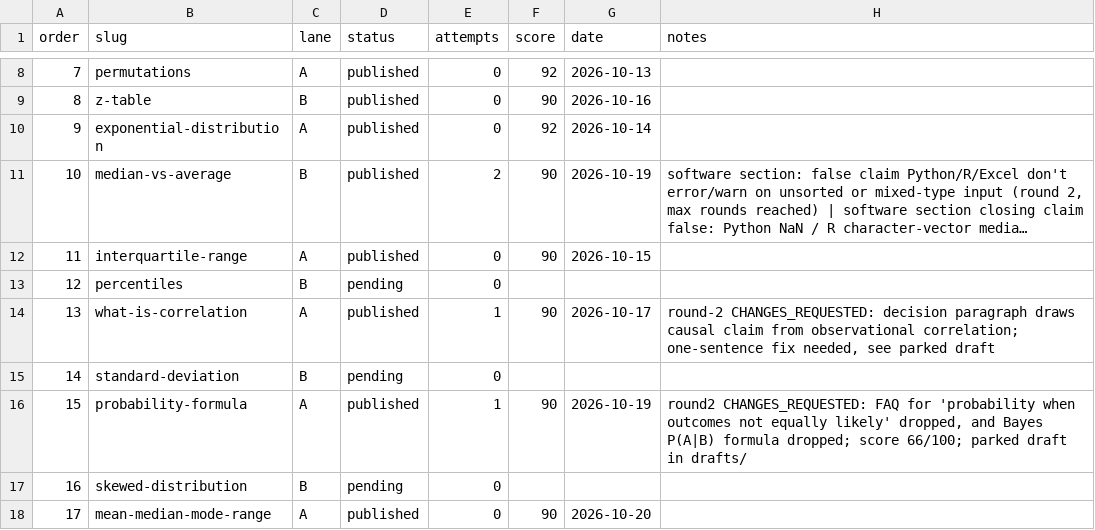
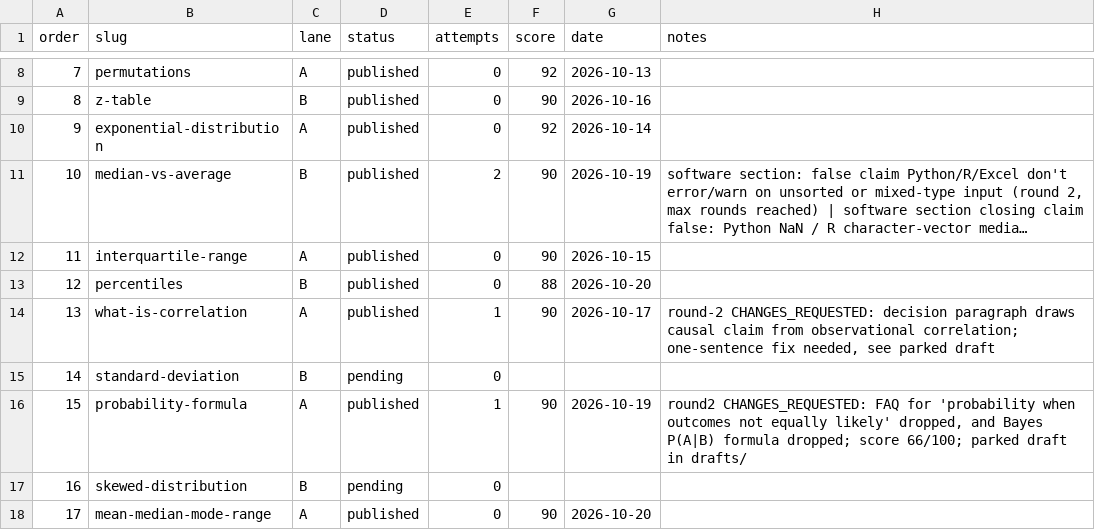
Before and after one commit to syedjawad11/statohub, a CSV file: content-ops/rewrite/queue.csv, drawn as a sheet; only a part is shown, gaps mark what is left out; long unchanged cells end in ….

```diff
--- a/content-ops/rewrite/queue.csv
+++ b/content-ops/rewrite/queue.csv
@@ -12,3 +12,3 @@ order,slug,lane,status,attempts,score,date,notes
 11,interquartile-range,A,published,0,90,2026-10-15,
-12,percentiles,B,pending,0,,,
+12,percentiles,B,published,0,88,2026-10-20,
 13,what-is-correlation,A,published,1,90,2026-10-17,"round-2 CHANGES_REQUESTED: decision paragraph draws causal claim from observational correlation; one-sentence fix needed, see parked draft"
```
Also changed, not shown: 3 other files.
